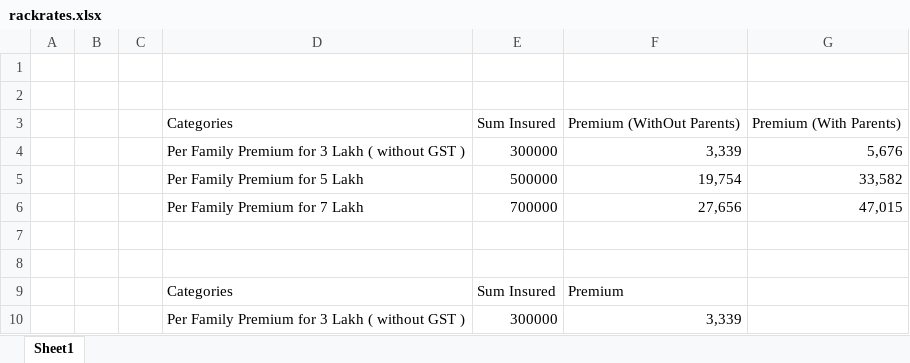
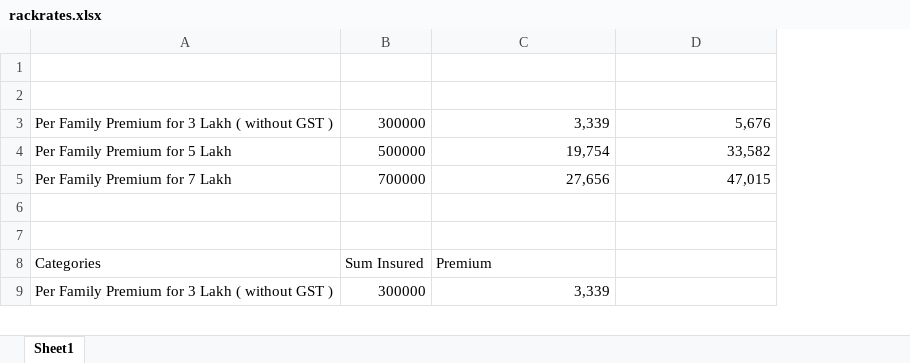
Before and after one commit to CHETANYAJOSHI/CRI, an Excel workbook: Backend/rackrates/rackrates.xlsx, sheet Sheet1, drawn as a sheet; only a part is shown; values as stored, in another font and other column widths than the file's, no cell formats; removed rows and columns are numbered as before the commit, all else as after; the diff names each change by its address in the sheet, - before the commit and + after, or states it on an @@ line.

```diff
--- a/Backend/rackrates/rackrates.xlsx (sheet Sheet1)
+++ b/Backend/rackrates/rackrates.xlsx (sheet Sheet1)
-column A, empty
-column B, empty
-column C, empty
-row 3:  |  |  | Categories | Sum Insured | Premium (WithOut Parents) | Premium (With Parents)
```
Also changed, not shown: cell formats, Backend/claim/claimdump.xlsx, Backend/deleted/deleted_data.xlsx, 32 other files.
